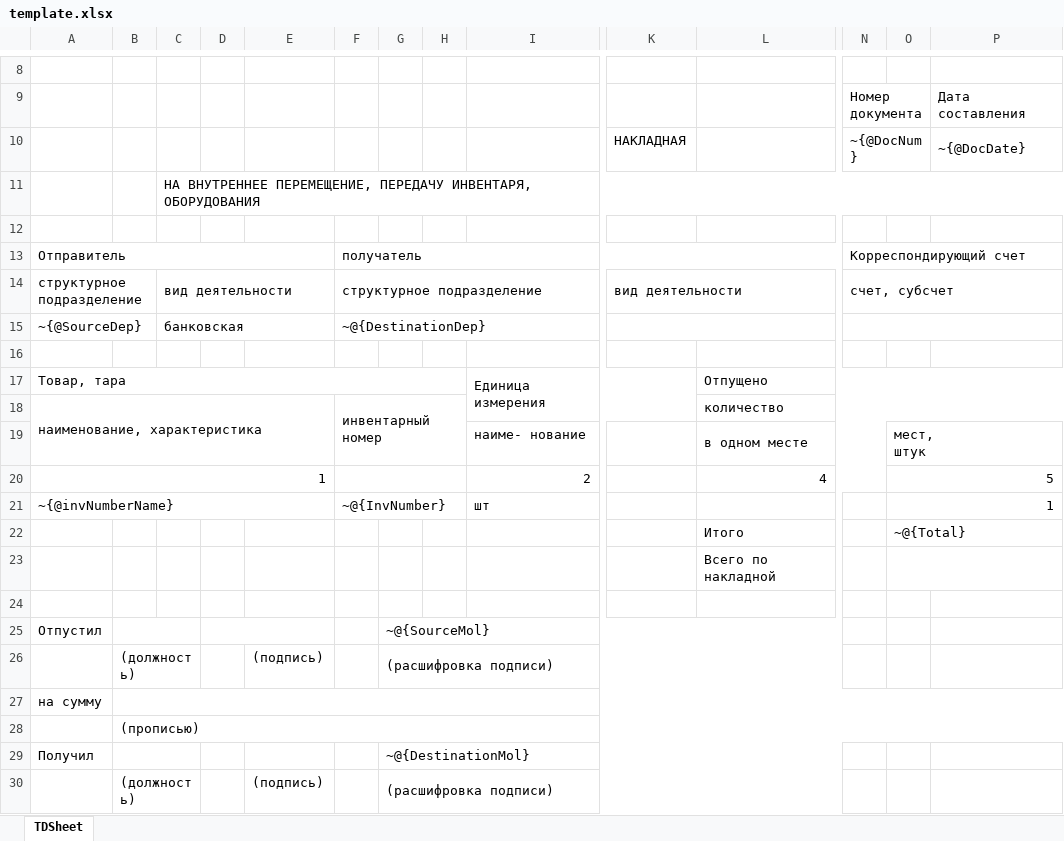
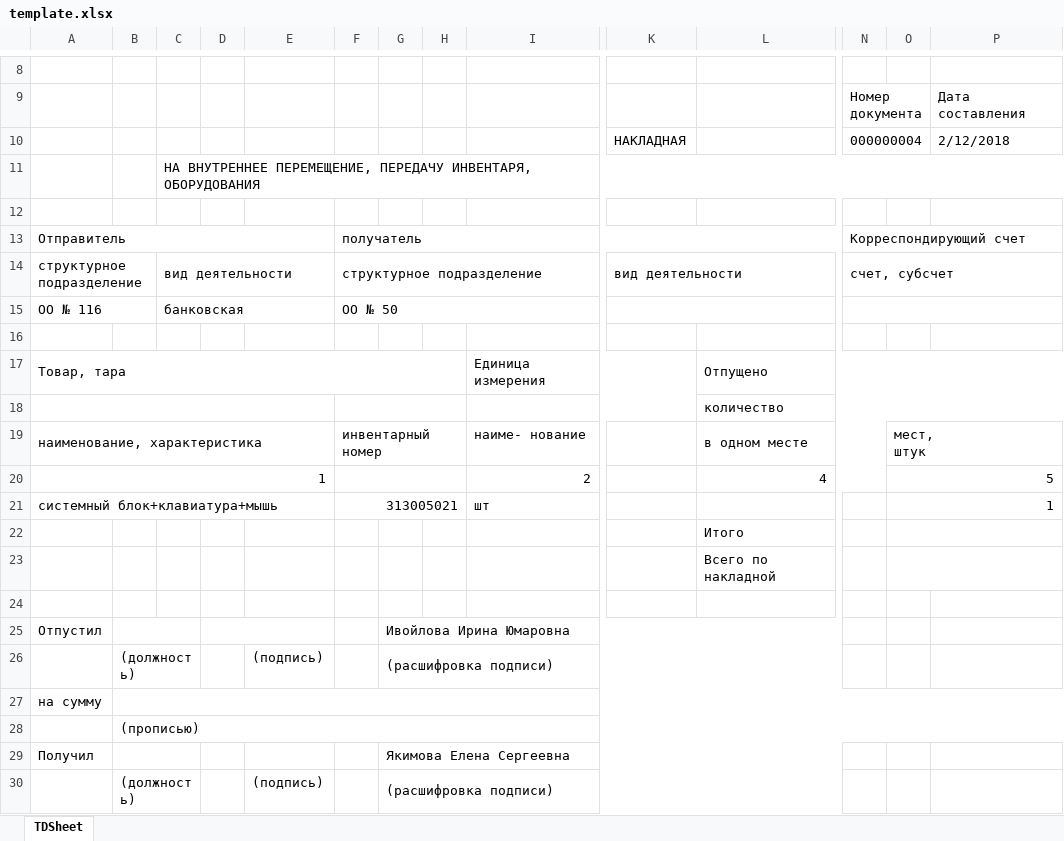
Before and after one commit to nomokonov/Inventory, an Excel workbook: src/main/resources/templates/excel/template.xlsx, sheet TDSheet, drawn as a sheet; only a part is shown, gaps mark what is left out; values as stored, in another font and other column widths than the file's, no cell formats; removed rows and columns are numbered as before the commit, all else as after; rows hold the shown columns only; the diff names each change by its address in the sheet, - before the commit and + after, or states it on an @@ line.

Commit message:
add excel  template and feels

```diff
--- a/src/main/resources/templates/excel/template.xlsx (sheet TDSheet)
+++ b/src/main/resources/templates/excel/template.xlsx (sheet TDSheet)
-row 10:  |  |  |  |  |  |  |  |  | НАКЛАДНАЯ |  | ~{@DocNum} |  | ~{@DocDate}
+row 10:  |  |  |  |  |  |  |  |  | НАКЛАДНАЯ |  | 000000004 |  | 2/12/2018
-row 15: ~{@SourceDep} |  | банковская |  |  | ~@{DestinationDep}
+row 15: ОО № 116 |  | банковская |  |  | ОО № 50
-row 18: наименование, характеристика |  |  |  |  | инвентарный номер |  |  |  |  | количество
+row 18:  |  |  |  |  |  |  |  |  |  | количество
-A19: (empty)
+A19: наименование, характеристика
+A19:E19 merged
-F19: (empty)
+F19: инвентарный номер
+F19:H19 merged
-A21: ~{@invNumberName}
+A21: системный блок+клавиатура+мышь
-F21: ~@{InvNumber}
+F21: 313005021
-O22: ~@{Total}
+O22: (empty)
-G25: ~@{SourceMol}
+G25: Ивойлова Ирина Юмаровна
-G29: ~@{DestinationMol}
+G29: Якимова Елена Сергеевна
```
Also changed, not shown: cell formats, 9 other files.
